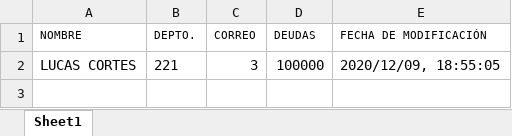
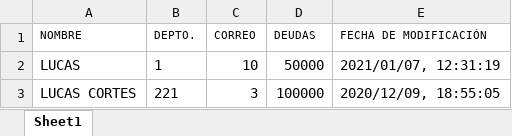
Before and after one commit to lcortesg/ELO328, an Excel workbook: data/info.xlsx, sheet Sheet1, drawn as a sheet; values as stored, in another font and other column widths than the file's, no borders; the diff names each change by its address in the sheet, - before the commit and + after, or states it on an @@ line.

```diff
--- a/data/info.xlsx (sheet Sheet1)
+++ b/data/info.xlsx (sheet Sheet1)
+row 2: LUCAS | 1 | 10 | 50000 | 2021/01/07, 12:31:19
```
Also changed, not shown: 6 other files.
